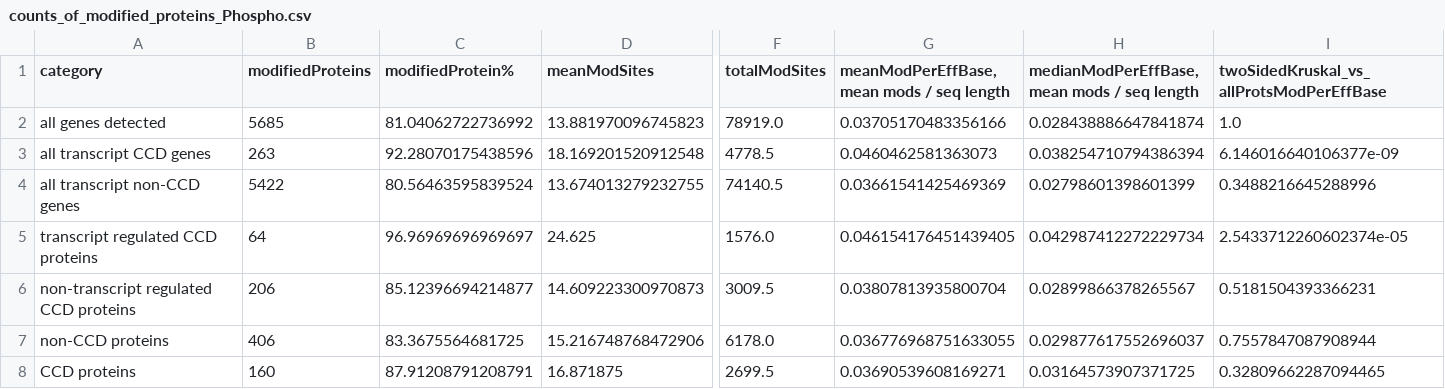
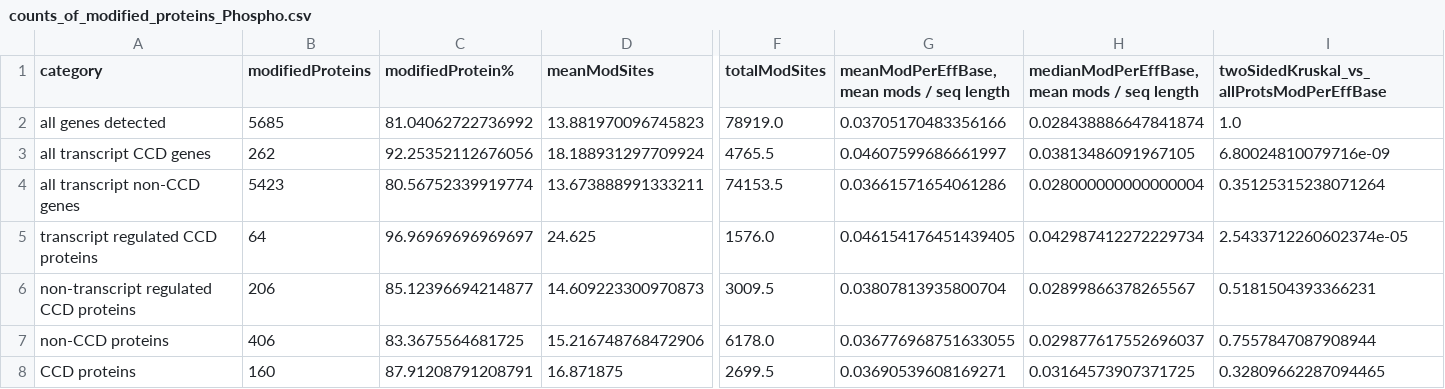
Before and after one commit to CellProfiling/SingleCellProteogenomics, a CSV file: output/counts_of_modified_proteins_Phospho.csv, drawn as a sheet; only a part is shown, gaps mark what is left out; the diff covers the shown part only; the diff names each change by its address in the sheet, - before the commit and + after, or states it on an @@ line.

```diff
--- a/output/counts_of_modified_proteins_Phospho.csv
+++ b/output/counts_of_modified_proteins_Phospho.csv
-B3 (modifiedProteins): 263
+B3 (modifiedProteins): 262
-C3 (modifiedProtein%): 92.28070175438596
+C3 (modifiedProtein%): 92.25352112676056
-D3 (meanModSites): 18.169201520912548
+D3 (meanModSites): 18.188931297709924
-F3 (totalModSites): 4778.5
+F3 (totalModSites): 4765.5
-G3: 0.0460462581363073
+G3: 0.04607599686661997
-H3: 0.038254710794386394
+H3: 0.03813486091967105
-I3: 6.146016640106377e-09
+I3: 6.80024810079716e-09
-B4 (modifiedProteins): 5422
+B4 (modifiedProteins): 5423
-C4 (modifiedProtein%): 80.56463595839524
+C4 (modifiedProtein%): 80.56752339919774
-D4 (meanModSites): 13.674013279232755
+D4 (meanModSites): 13.673888991333211
-F4 (totalModSites): 74140.5
+F4 (totalModSites): 74153.5
-G4: 0.03661541425469369
+G4: 0.03661571654061286
-H4: 0.02798601398601399
+H4: 0.028000000000000004
-I4: 0.3488216645288996
+I4: 0.35125315238071264
```
Also changed, not shown: 14 edited cells elsewhere in this file, output/VarianceRNAProtein.csv, output/counts_of_modified_proteins_Bulk.csv, 29 other files.
